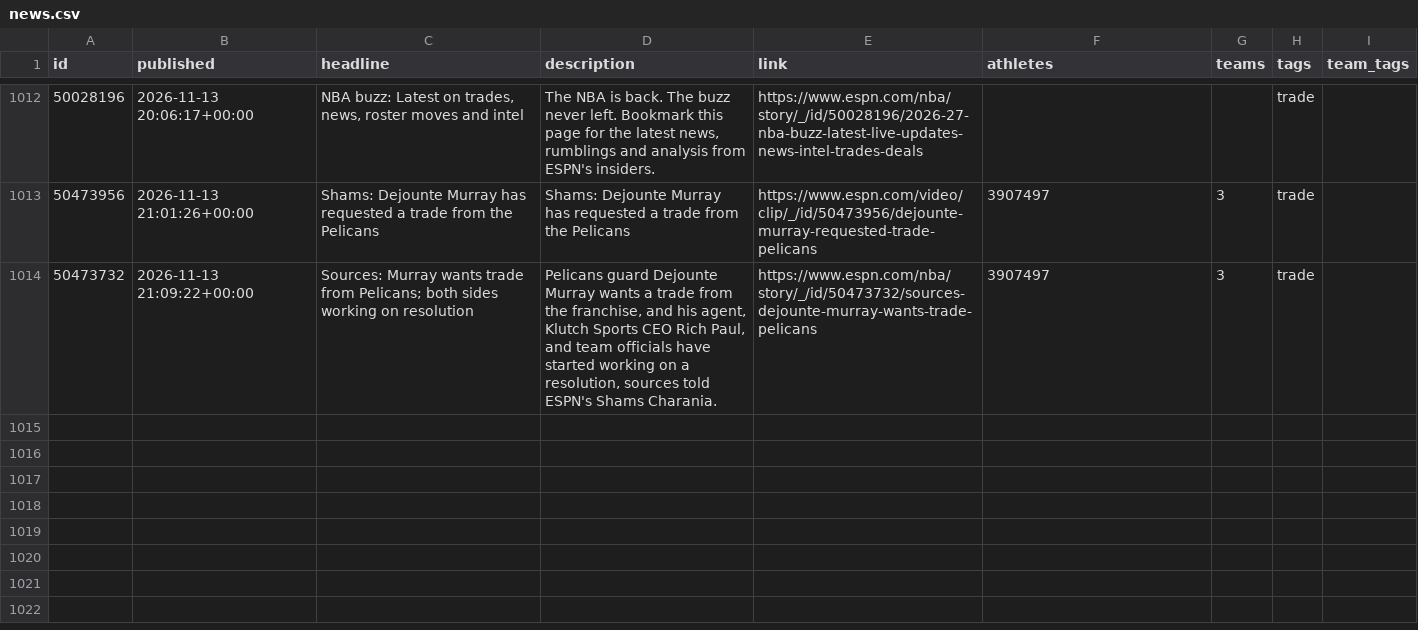
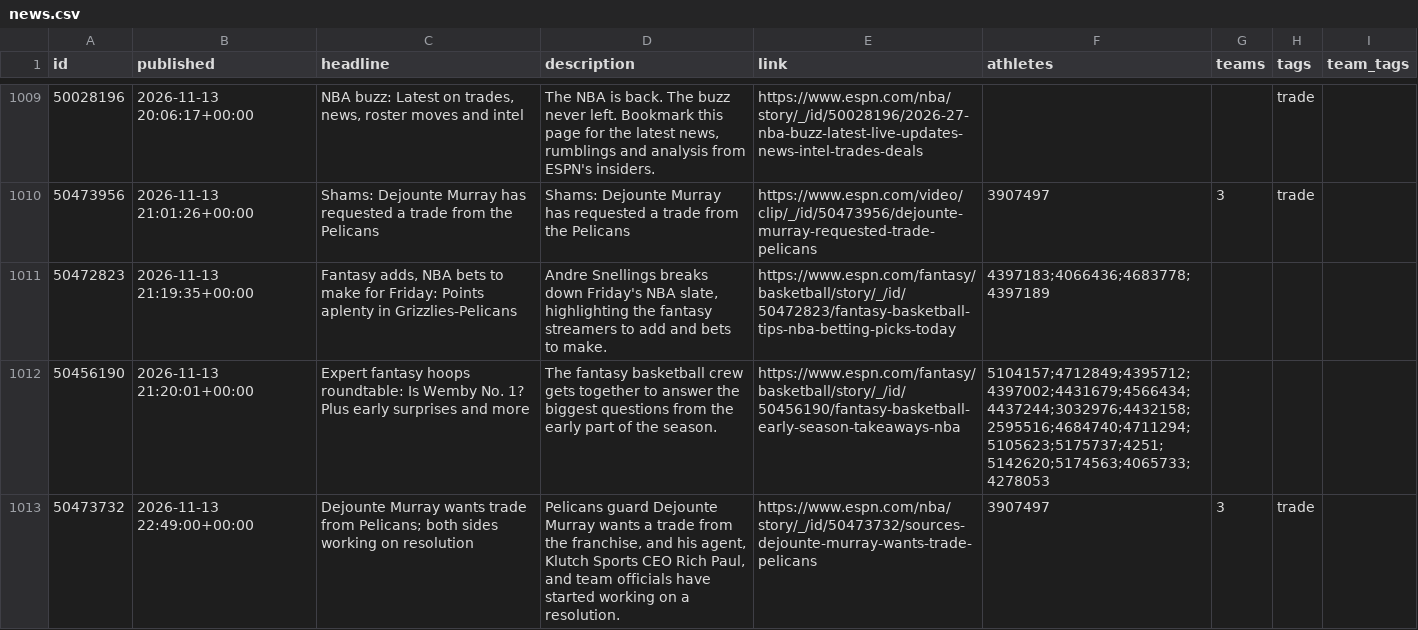
Before and after one commit to Juniorcarl/nba-predictor, a CSV file: data/news.csv, drawn as a sheet; only a part is shown, gaps mark what is left out; the diff covers the shown part only.

```diff
--- a/data/news.csv
+++ b/data/news.csv
@@ -1014,2 +1011,4 @@ id,published,headline,description,link,athletes,teams,tags,team_tags
 50473956,2026-11-13 21:01:26+00:00,Shams: Dejounte Murray has requested a trade from the Pelicans,Shams: Dejounte Murray has requested a trade from the Pelicans,https://www.espn.com/video/clip/_/id/50473956/dejounte-murray-requested-trade-pelicans,3907497,3,trade,
-50473732,2026-11-13 21:09:22+00:00,Sources: Murray wants trade from Pelicans; both sides working on resolution,"Pelicans guard Dejounte Murray wants a trade from the franchise, and his agent, Klutch Sports CEO Rich Paul, and team officials have started working on a resolution, sources told ESPN's Shams Charania.",https://www.espn.com/nba/story/_/id/50473732/sources-dejounte-murray-wants-trade-pelicans,3907497,3,trade,
+50472823,2026-11-13 21:19:35+00:00,"Fantasy adds, NBA bets to make for Friday: Points aplenty in Grizzlies-Pelicans","Andre Snellings breaks down Friday's NBA slate, highlighting the fantasy streamers to add and bets to make.",https://www.espn.com/fantasy/basketball/story/_/id/50472823/fantasy-basketball-tips-nba-betting-picks-today,4397183;4066436;4683778;4397189,,,
+50456190,2026-11-13 21:20:01+00:00,Expert fantasy hoops roundtable: Is Wemby No. 1? Plus early surprises and more,The fantasy basketball crew gets together to answer the biggest questions from the early part of the season.,https://www.espn.com/fantasy/basketball/story/_/id/50456190/fantasy-basketball-early-season-takeaways-nba,5104157;4712849;4395712;4397002;4431679;4566434;4437244;3032976;4432158;2595516;4684740;4711294;5105623;5175737;4251;5142620;5174563;4065733;4278053,,,
+50473732,2026-11-13 22:49:00+00:00,Dejounte Murray wants trade from Pelicans; both sides working on resolution,"Pelicans guard Dejounte Murray wants a trade from the franchise, and his agent, Klutch Sports CEO Rich Paul, and team officials have started working on a resolution.",https://www.espn.com/nba/story/_/id/50473732/sources-dejounte-murray-wants-trade-pelicans,3907497,3,trade,
```
Also changed, not shown: 2 added rows and 3 removed rows elsewhere in this file, data/games/2027.csv, data/logs/game_projections.csv, 11 other files.
